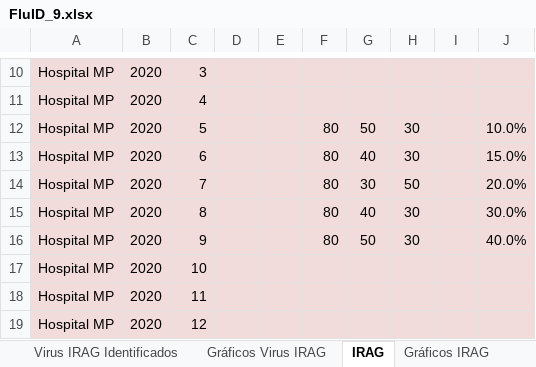
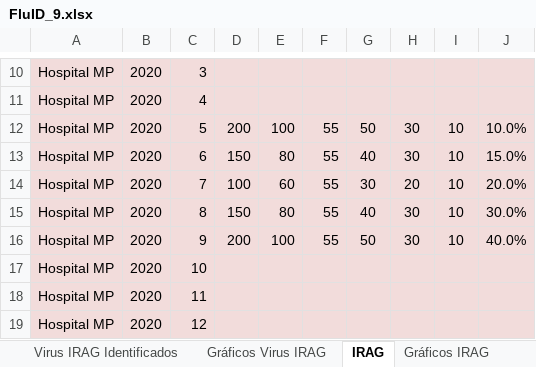
Before and after one commit to aguilarcar2/PAHOFLU_INT, an Excel workbook: Template/FluID/FluID_9.xlsx, sheet IRAG, drawn as a sheet; only a part is shown, gaps mark what is left out; values as stored, in another font and other column widths than the file's, no borders; the diff names each change by its address in the sheet, - before the commit and + after, or states it on an @@ line.

```diff
--- a/Template/FluID/FluID_9.xlsx (sheet IRAG)
+++ b/Template/FluID/FluID_9.xlsx (sheet IRAG)
-D12: (empty)
+D12: 200
-E12: (empty)
+E12: 100
-F12:F16: 80
+F12:F16: 55
-I12:I16: (empty)
+I12:I16: 10
-D13: (empty)
+D13: 150
-E13: (empty)
+E13: 80
-D14: (empty)
+D14: 100
-E14: (empty)
+E14: 60
-H14: 50
+H14: 20
-D15: (empty)
+D15: 150
-E15: (empty)
+E15: 80
-D16: (empty)
+D16: 200
-E16: (empty)
+E16: 100
```
Also changed, not shown: sheet Fallecidos IRAG, sheet Virus ETI Identificados, sheet Virus IRAG Identificados, sheet ETI, formulas that keep their value, charts or pictures, Template/FluID/FluID_119.xlsx, Template/FluID/FluID_15.xlsx, 47 other files.
